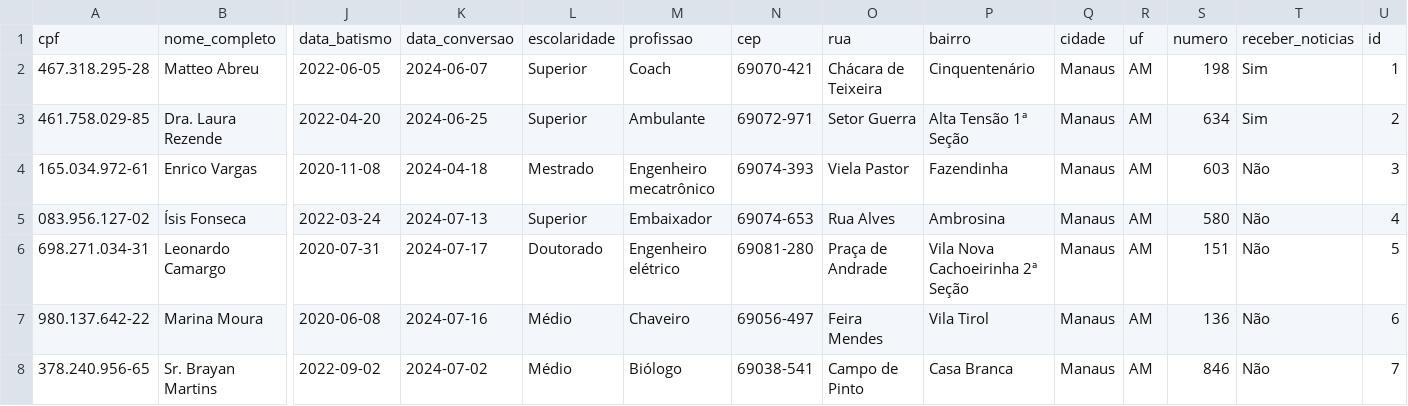
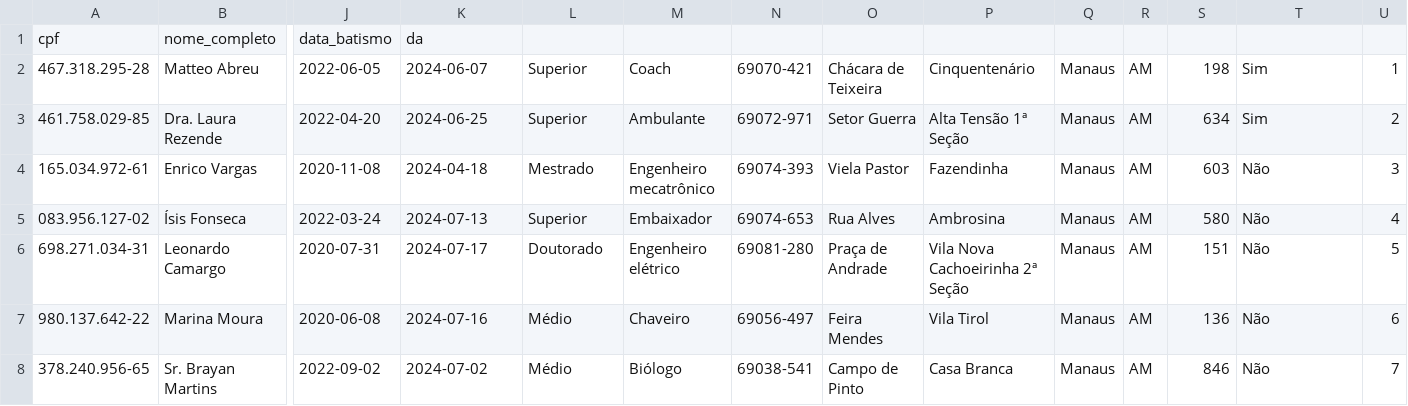
Before and after one commit to felip-araujo/idpb, a CSV file: analise_dados/dados_falsos.csv, drawn as a sheet; only a part is shown, gaps mark what is left out; the diff names each change by its address in the sheet, - before the commit and + after, or states it on an @@ line.

Commit message:
avanço analise de dados e youtube

```diff
--- a/analise_dados/dados_falsos.csv
+++ b/analise_dados/dados_falsos.csv
-K1: data_conversao
+K1: da
-L1: escolaridade
+L1: (empty)
-M1: profissao
+M1: (empty)
-N1: cep
+N1: (empty)
-O1: rua
+O1: (empty)
-P1: bairro
+P1: (empty)
-Q1: cidade
+Q1: (empty)
-R1: uf
+R1: (empty)
-S1: numero
+S1: (empty)
-T1: receber_noticias
+T1: (empty)
-U1: id
+U1: (empty)
```
Also changed, not shown: 9 other files.
